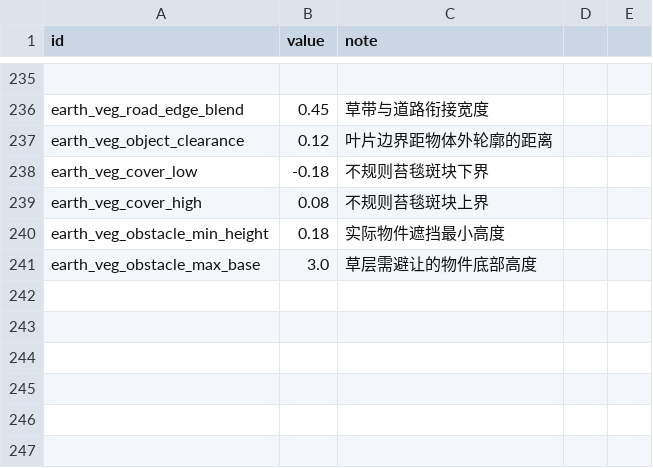
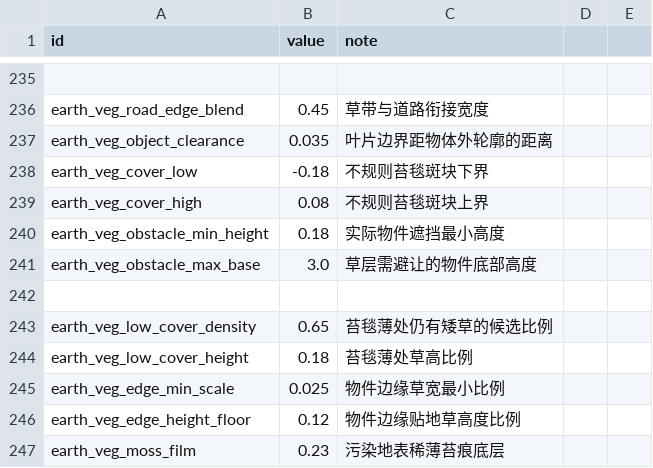
Before and after one commit to yijiuxia/to-you-tomorrow, a CSV file: data/balance.csv, drawn as a sheet; only a part is shown, gaps mark what is left out; the diff names each change by its address in the sheet, - before the commit and + after, or states it on an @@ line.

```diff
--- a/data/balance.csv
+++ b/data/balance.csv
-B237 (value): 0.12
+B237 (value): 0.035
+row 242: (empty)
+row 243: earth_veg_low_cover_density | 0.65 | 苔毯薄处仍有矮草的候选比例
+row 244: earth_veg_low_cover_height | 0.18 | 苔毯薄处草高比例
+row 245: earth_veg_edge_min_scale | 0.025 | 物件边缘草宽最小比例
+row 246: earth_veg_edge_height_floor | 0.12 | 物件边缘贴地草高度比例
+row 247: earth_veg_moss_film | 0.23 | 污染地表稀薄苔痕底层
```
Also changed, not shown: 3 other files.
